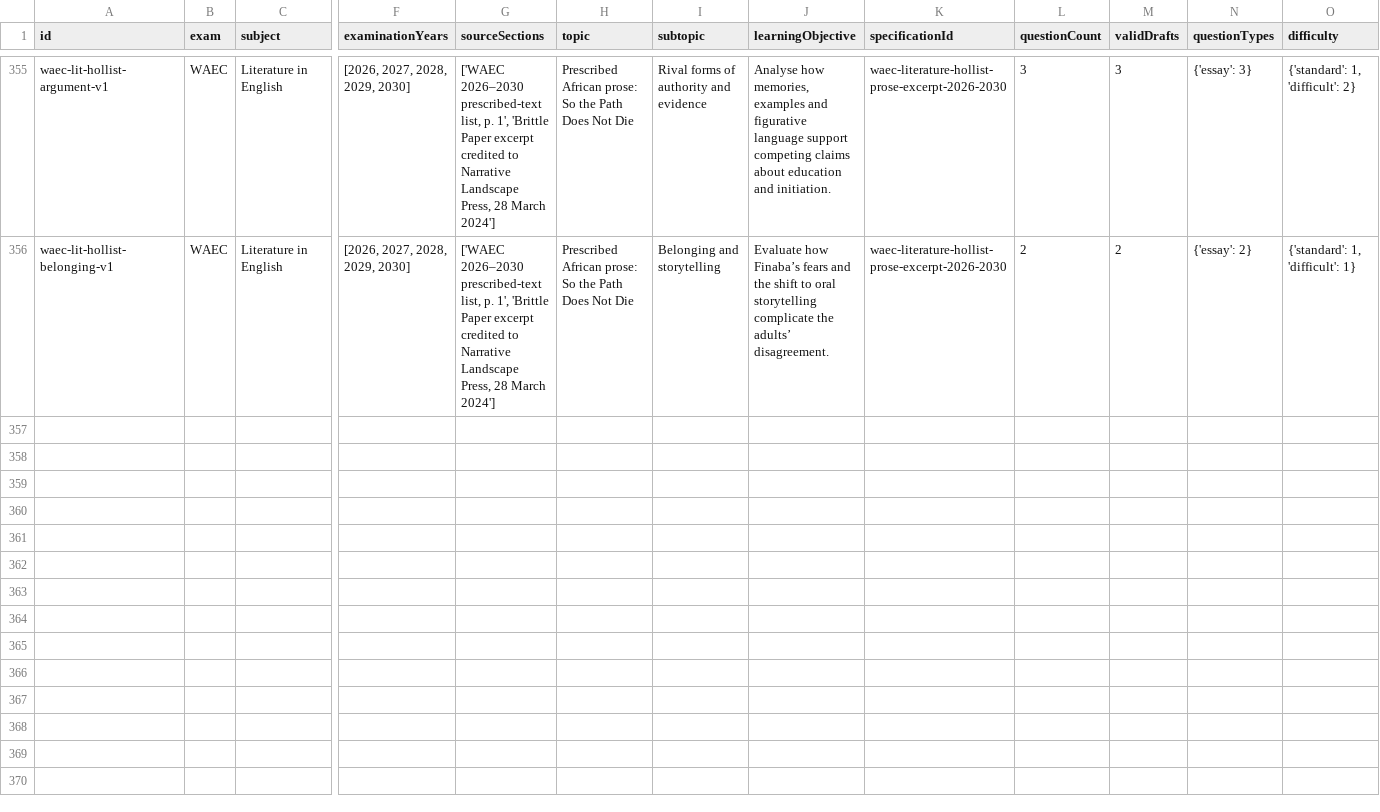
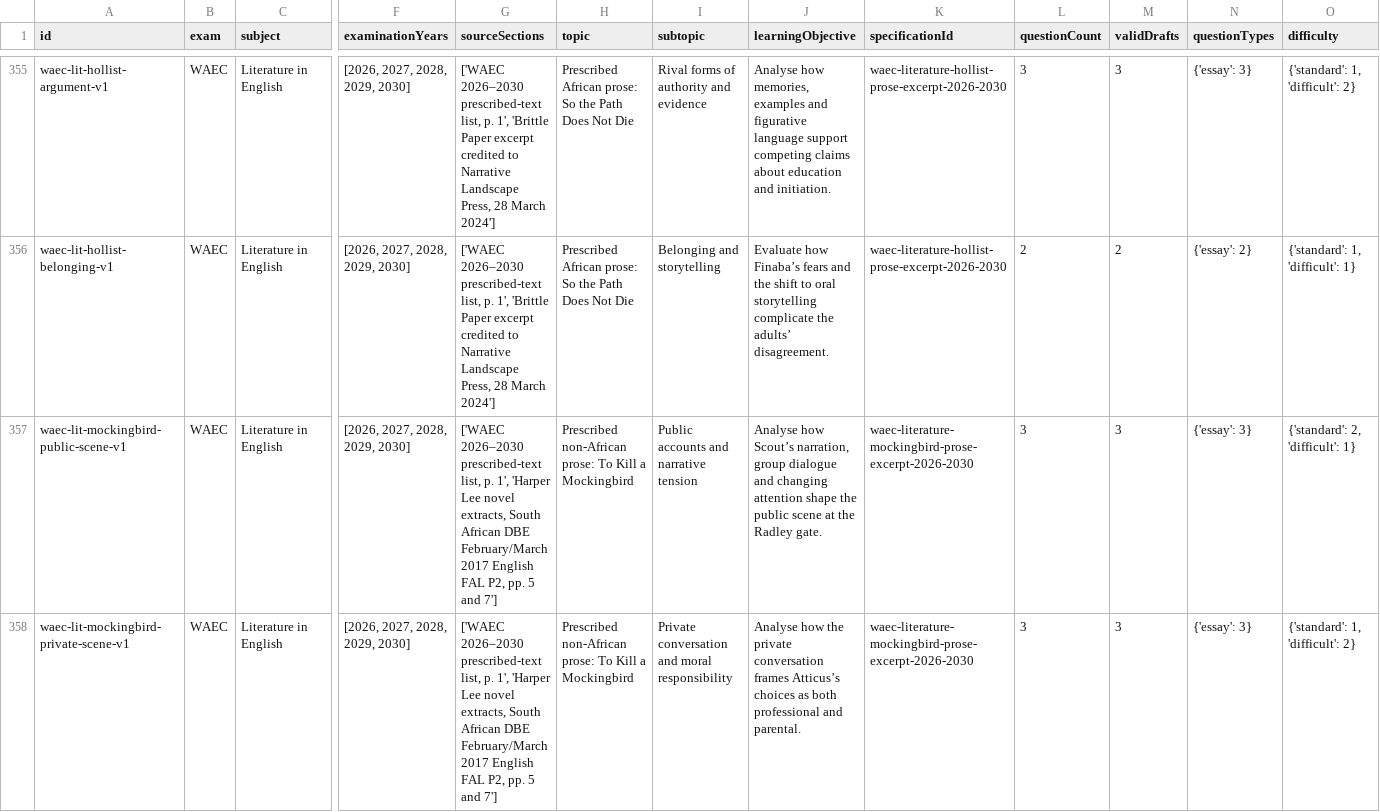
Before and after one commit to Ndobal/ndovera, a CSV file: question-data/audits/syllabus-coverage.csv, drawn as a sheet; only a part is shown, gaps mark what is left out; rows hold the shown columns only; the diff names each change by its address in the sheet, - before the commit and + after, or states it on an @@ line.

Commit message:
Add WAEC prose essays on two Harper Lee extracts

```diff
--- a/question-data/audits/syllabus-coverage.csv
+++ b/question-data/audits/syllabus-coverage.csv
+row 357: waec-lit-mockingbird-public-scene-v1 | WAEC | Literature in English | [2026, 2027, 2028, 2029, 2030] | ['WAEC 2026–2030 prescribed-text list, p. 1', 'Harper Lee novel extracts, South African DBE February/March 2017 English FAL P2, pp. 5 and 7'] | Prescribed non-African prose: To Kill a Mockingbird | Public accounts and narrative tension | Analyse how Scout’s narration, group dialogue and changing attention shape the public scene at the Radley gate. | waec-literature-mockingbird-prose-excerpt-2026-2030 | 3 | 3 | {'essay': 3} | {'standard': 2, 'difficult': 1}
+row 358: waec-lit-mockingbird-private-scene-v1 | WAEC | Literature in English | [2026, 2027, 2028, 2029, 2030] | ['WAEC 2026–2030 prescribed-text list, p. 1', 'Harper Lee novel extracts, South African DBE February/March 2017 English FAL P2, pp. 5 and 7'] | Prescribed non-African prose: To Kill a Mockingbird | Private conversation and moral responsibility | Analyse how the private conversation frames Atticus’s choices as both professional and parental. | waec-literature-mockingbird-prose-excerpt-2026-2030 | 3 | 3 | {'essay': 3} | {'standard': 1, 'difficult': 2}
```
Also changed, not shown: question-data/audits/completion-dashboard.csv, 8 other files.
